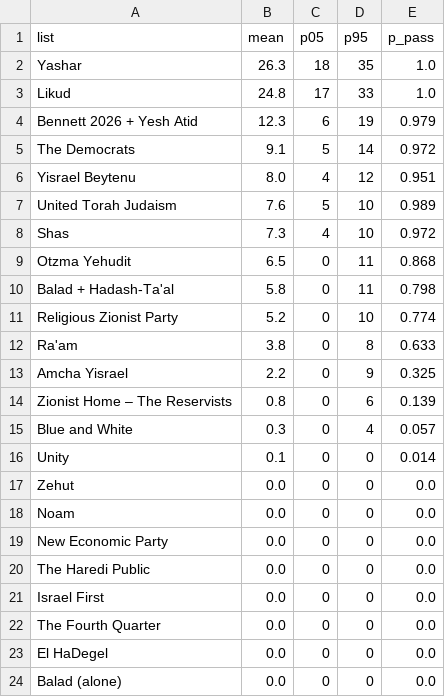
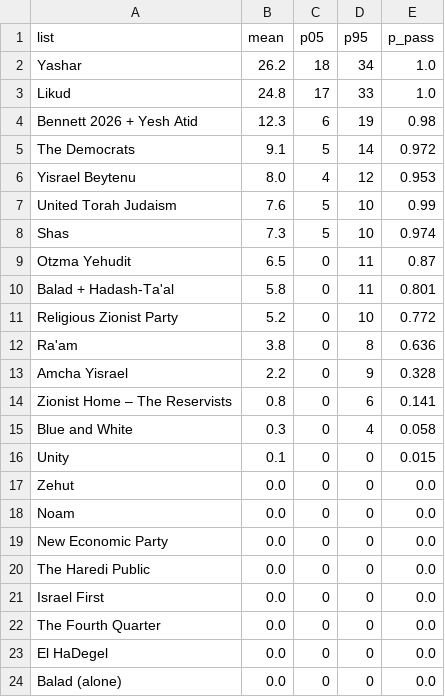
Before and after one commit to idoherling/2026_Election_Model, a CSV file: data/processed/bayes_forecast_mixture.csv, drawn as a sheet.

```diff
--- a/data/processed/bayes_forecast_mixture.csv
+++ b/data/processed/bayes_forecast_mixture.csv
@@ -1,17 +1,17 @@
 list,mean,p05,p95,p_pass
-Yashar,26.3,18,35,1.0
+Yashar,26.2,18,34,1.0
 Likud,24.8,17,33,1.0
-Bennett 2026 + Yesh Atid,12.3,6,19,0.979
+Bennett 2026 + Yesh Atid,12.3,6,19,0.98
 The Democrats,9.1,5,14,0.972
-Yisrael Beytenu,8.0,4,12,0.951
-United Torah Judaism,7.6,5,10,0.989
-Shas,7.3,4,10,0.972
-Otzma Yehudit,6.5,0,11,0.868
-Balad + Hadash-Ta'al,5.8,0,11,0.798
-Religious Zionist Party,5.2,0,10,0.774
-Ra'am,3.8,0,8,0.633
-Amcha Yisrael,2.2,0,9,0.325
-Zionist Home – The Reservists,0.8,0,6,0.139
-Blue and White,0.3,0,4,0.057
-Unity,0.1,0,0,0.014
+Yisrael Beytenu,8.0,4,12,0.953
+United Torah Judaism,7.6,5,10,0.99
+Shas,7.3,5,10,0.974
+Otzma Yehudit,6.5,0,11,0.87
+Balad + Hadash-Ta'al,5.8,0,11,0.801
+Religious Zionist Party,5.2,0,10,0.772
+Ra'am,3.8,0,8,0.636
+Amcha Yisrael,2.2,0,9,0.328
+Zionist Home – The Reservists,0.8,0,6,0.141
+Blue and White,0.3,0,4,0.058
+Unity,0.1,0,0,0.015
 Zehut,0.0,0,0,0.0
```
Also changed, not shown: data/processed/bayes_forecast_2026.csv, data/processed/government_formation.csv, 15 other files.
